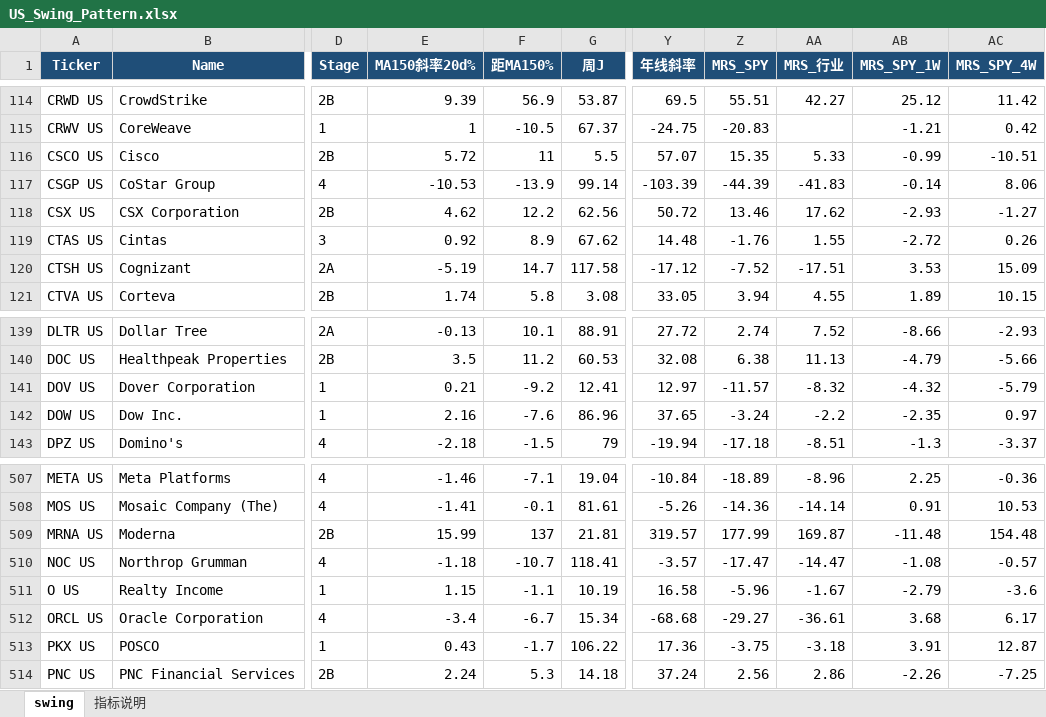
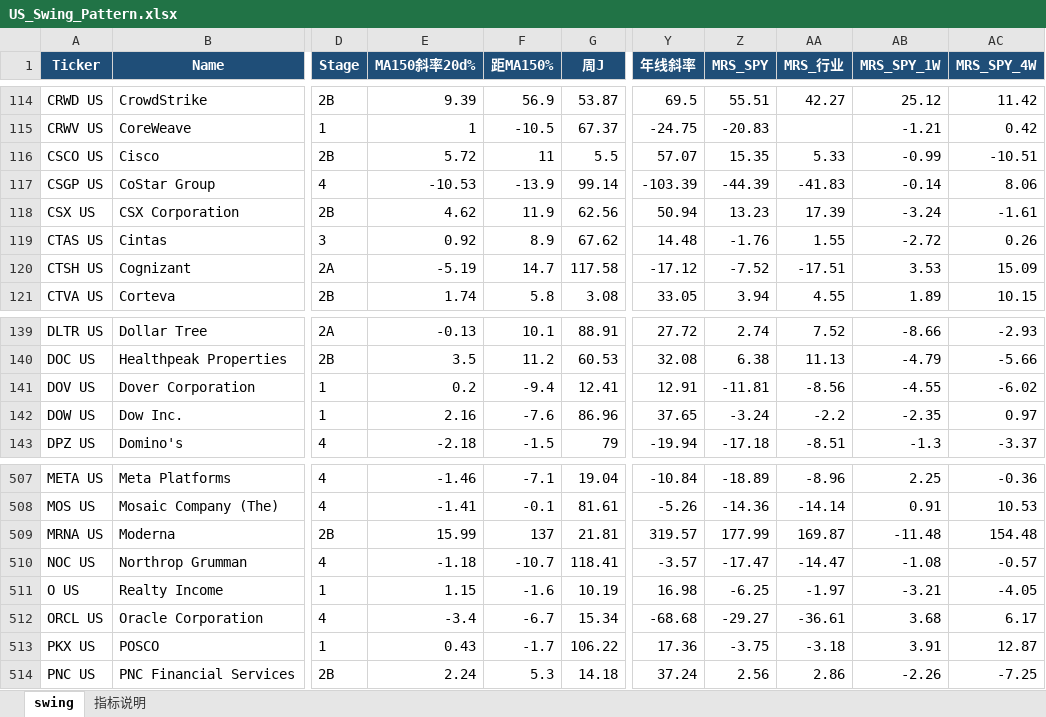
Before and after one commit to jibom/swing-pattern, an Excel workbook: US_Swing_Pattern.xlsx, sheet swing, drawn as a sheet; only a part is shown, gaps mark what is left out; values as stored, in another font and other column widths than the file's, no borders; the diff names each change by its address in the sheet, - before the commit and + after, or states it on an @@ line.

```diff
--- a/US_Swing_Pattern.xlsx (sheet swing)
+++ b/US_Swing_Pattern.xlsx (sheet swing)
-F118 (距MA150%): 12.2
+F118 (距MA150%): 11.9
-Y118 (年线斜率): 50.72
+Y118 (年线斜率): 50.94
-Z118 (MRS_SPY): 13.46
+Z118 (MRS_SPY): 13.23
-AA118 (MRS_行业): 17.62
+AA118 (MRS_行业): 17.39
-AB118 (MRS_SPY_1W): -2.93
+AB118 (MRS_SPY_1W): -3.24
-AC118 (MRS_SPY_4W): -1.27
+AC118 (MRS_SPY_4W): -1.61
-E141 (MA150斜率20d%): 0.21
+E141 (MA150斜率20d%): 0.2
-F141 (距MA150%): -9.2
+F141 (距MA150%): -9.4
-Y141 (年线斜率): 12.97
+Y141 (年线斜率): 12.91
-Z141 (MRS_SPY): -11.57
+Z141 (MRS_SPY): -11.81
-AA141 (MRS_行业): -8.32
+AA141 (MRS_行业): -8.56
-AB141 (MRS_SPY_1W): -4.32
+AB141 (MRS_SPY_1W): -4.55
-AC141 (MRS_SPY_4W): -5.79
+AC141 (MRS_SPY_4W): -6.02
-F511 (距MA150%): -1.1
+F511 (距MA150%): -1.6
-Y511 (年线斜率): 16.58
+Y511 (年线斜率): 16.98
-Z511 (MRS_SPY): -5.96
+Z511 (MRS_SPY): -6.25
-AA511 (MRS_行业): -1.67
+AA511 (MRS_行业): -1.97
-AB511 (MRS_SPY_1W): -2.79
+AB511 (MRS_SPY_1W): -3.21
-AC511 (MRS_SPY_4W): -3.6
+AC511 (MRS_SPY_4W): -4.05
```
Also changed, not shown: 1 other file.
